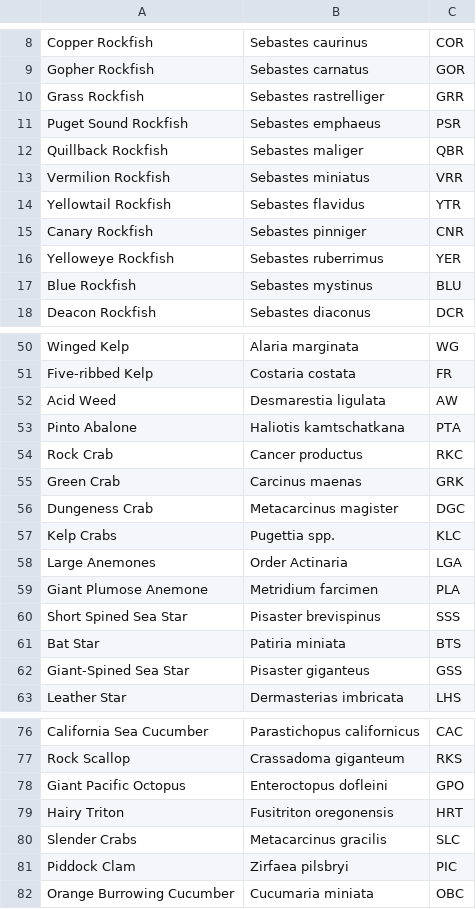
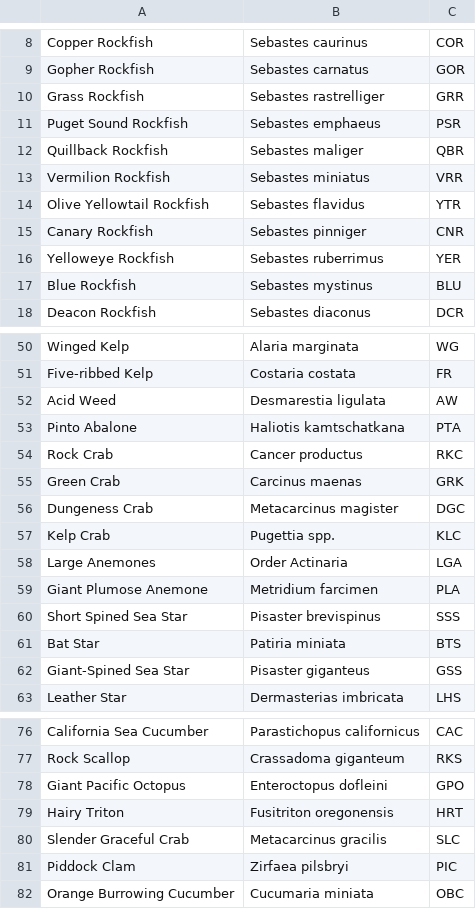
Before and after one commit to Gandalf-/detective, a CSV file: data/species.csv, drawn as a sheet; only a part is shown, gaps mark what is left out.

```diff
--- a/data/species.csv
+++ b/data/species.csv
@@ -13,3 +13,3 @@ Quillback Rockfish,Sebastes maliger,QBR
 Vermilion Rockfish,Sebastes miniatus,VRR
-Yellowtail Rockfish,Sebastes flavidus,YTR
+Olive Yellowtail Rockfish,Sebastes flavidus,YTR
 Canary Rockfish,Sebastes pinniger,CNR
@@ -56,3 +56,3 @@ Green Crab,Carcinus maenas,GRK
 Dungeness Crab,Metacarcinus magister,DGC
-Kelp Crabs,Pugettia spp.,KLC
+Kelp Crab,Pugettia spp.,KLC
 Large Anemones,Order Actinaria,LGA
@@ -79,3 +79,3 @@ Giant Pacific Octopus,Enteroctopus dofleini,GPO
 Hairy Triton,Fusitriton oregonensis,HRT
-Slender Crabs,Metacarcinus gracilis,SLC
+Slender Graceful Crab,Metacarcinus gracilis,SLC
 Piddock Clam,Zirfaea pilsbryi,PIC
```
Also changed, not shown: 7 other files.
